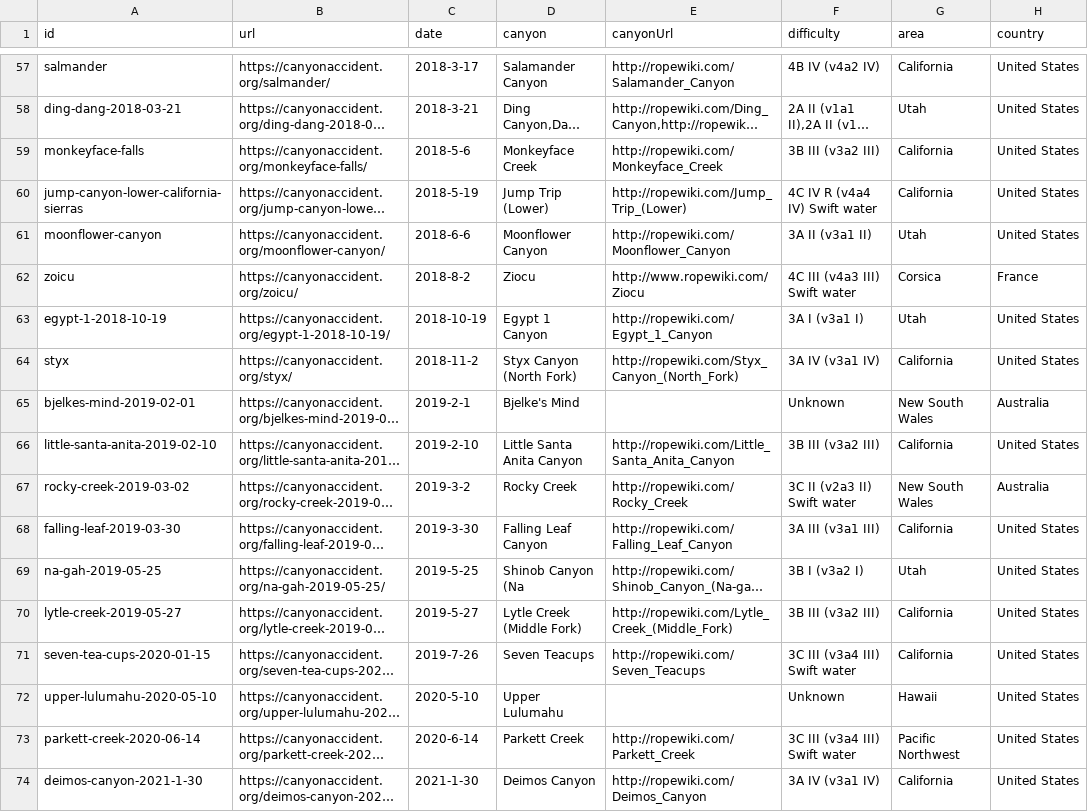
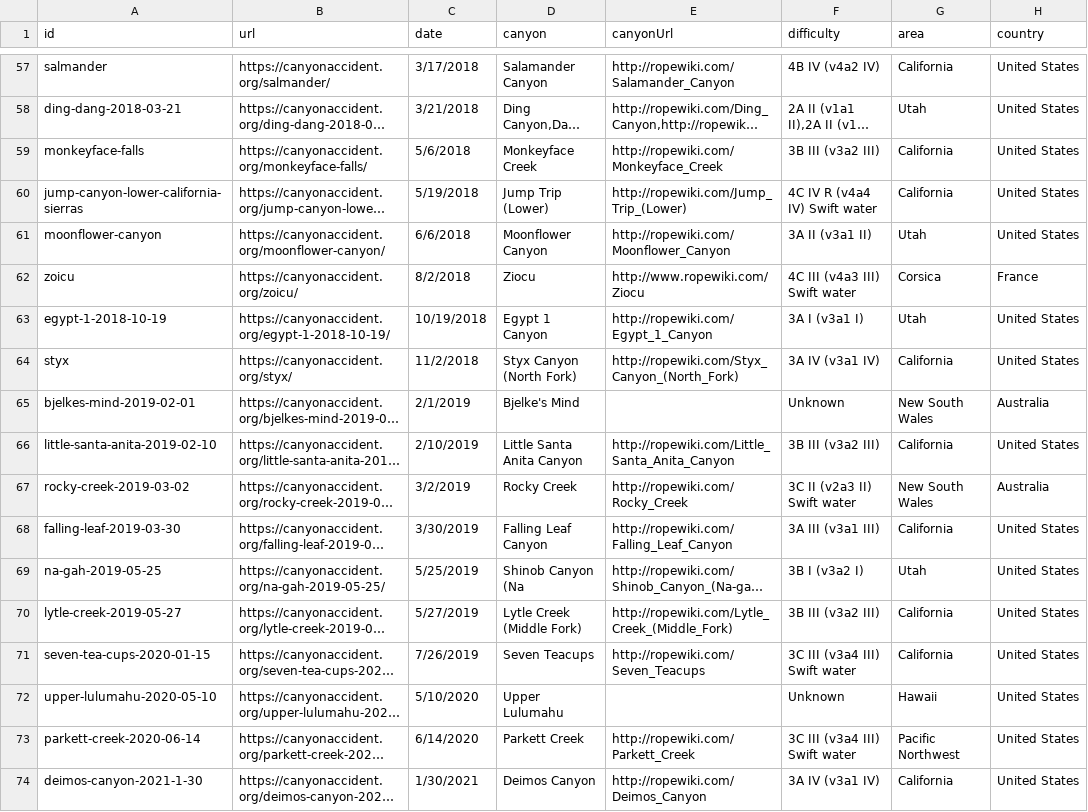
Before and after one commit to WanHsuanChiang/canyon-accident-visualization, a CSV file: data/accident.csv, drawn as a sheet; only a part is shown, gaps mark what is left out; long unchanged cells end in …; the diff covers the shown part only; the diff names each change by its address in the sheet, - before the commit and + after, or states it on an @@ line.

```diff
--- a/data/accident.csv
+++ b/data/accident.csv
-C57 (date): 2018-3-17
+C57 (date): 3/17/2018
-C58 (date): 2018-3-21
+C58 (date): 3/21/2018
-C59 (date): 2018-5-6
+C59 (date): 5/6/2018
-C60 (date): 2018-5-19
+C60 (date): 5/19/2018
-C61 (date): 2018-6-6
+C61 (date): 6/6/2018
-C62 (date): 2018-8-2
+C62 (date): 8/2/2018
-C63 (date): 2018-10-19
+C63 (date): 10/19/2018
-C64 (date): 2018-11-2
+C64 (date): 11/2/2018
-C65 (date): 2019-2-1
+C65 (date): 2/1/2019
-C66 (date): 2019-2-10
+C66 (date): 2/10/2019
-C67 (date): 2019-3-2
+C67 (date): 3/2/2019
-C68 (date): 2019-3-30
+C68 (date): 3/30/2019
-C69 (date): 2019-5-25
+C69 (date): 5/25/2019
-C70 (date): 2019-5-27
+C70 (date): 5/27/2019
-C71 (date): 2019-7-26
+C71 (date): 7/26/2019
-C72 (date): 2020-5-10
+C72 (date): 5/10/2020
-C73 (date): 2020-6-14
+C73 (date): 6/14/2020
-C74 (date): 2021-1-30
+C74 (date): 1/30/2021
```
Also changed, not shown: 57 edited cells elsewhere in this file, 4 other files.
